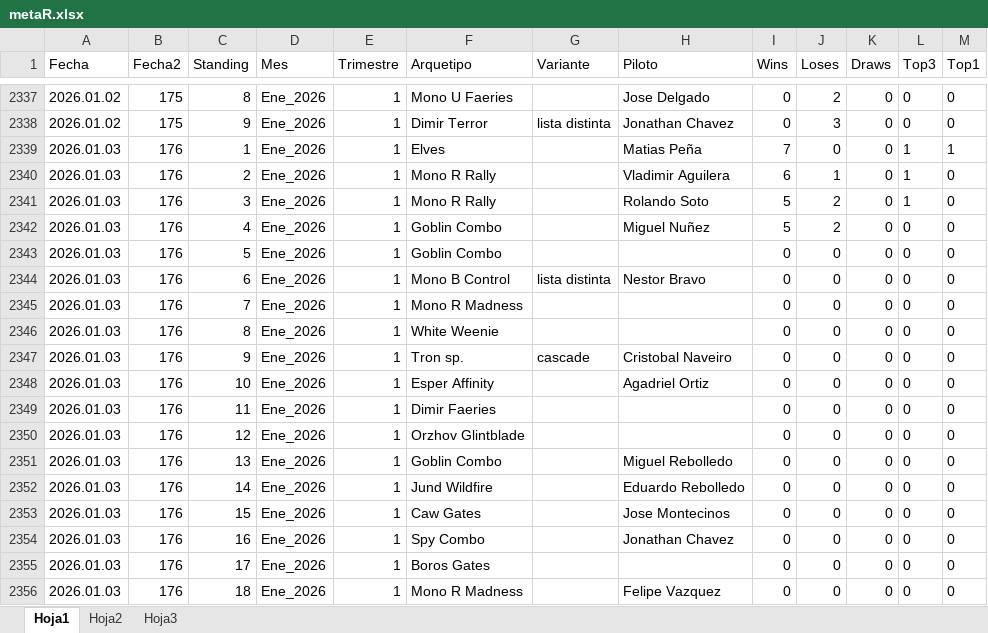
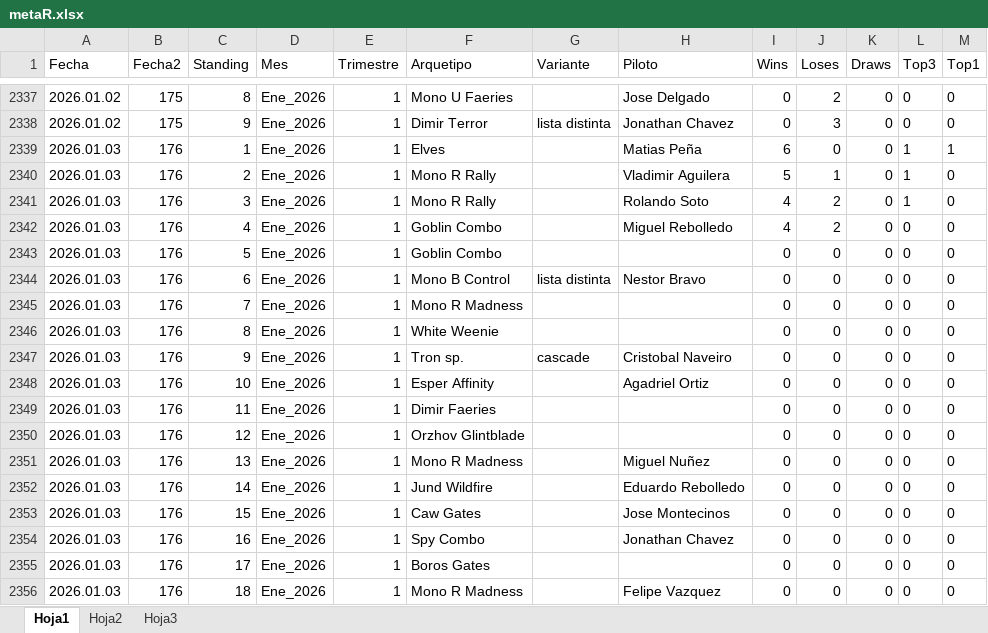
Before and after one commit to Fjilberto/metagame, an Excel workbook: metaR.xlsx, sheet Hoja1, drawn as a sheet; only a part is shown, gaps mark what is left out; values as stored, in another font and other column widths than the file's, no borders; the diff names each change by its address in the sheet, - before the commit and + after, or states it on an @@ line.

Commit message:
data 2026 01 03 changed

```diff
--- a/metaR.xlsx (sheet Hoja1)
+++ b/metaR.xlsx (sheet Hoja1)
-I2339 (Wins): 7
+I2339 (Wins): 6
-I2340 (Wins): 6
+I2340 (Wins): 5
-I2341:I2342 (Wins): 5
+I2341:I2342 (Wins): 4
-H2342 (Piloto): Miguel Nuñez
+H2342 (Piloto): Miguel Rebolledo
-F2351 (Arquetipo): Goblin Combo
+F2351 (Arquetipo): Mono R Madness
-H2351 (Piloto): Miguel Rebolledo
+H2351 (Piloto): Miguel Nuñez
```
